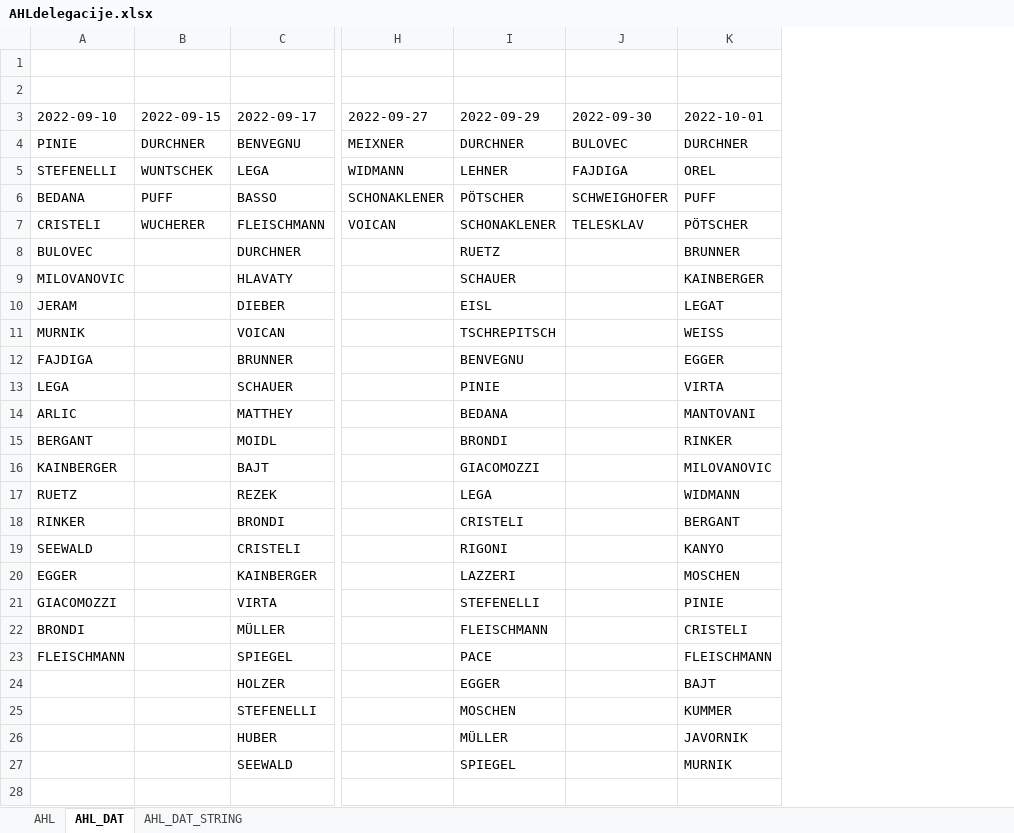
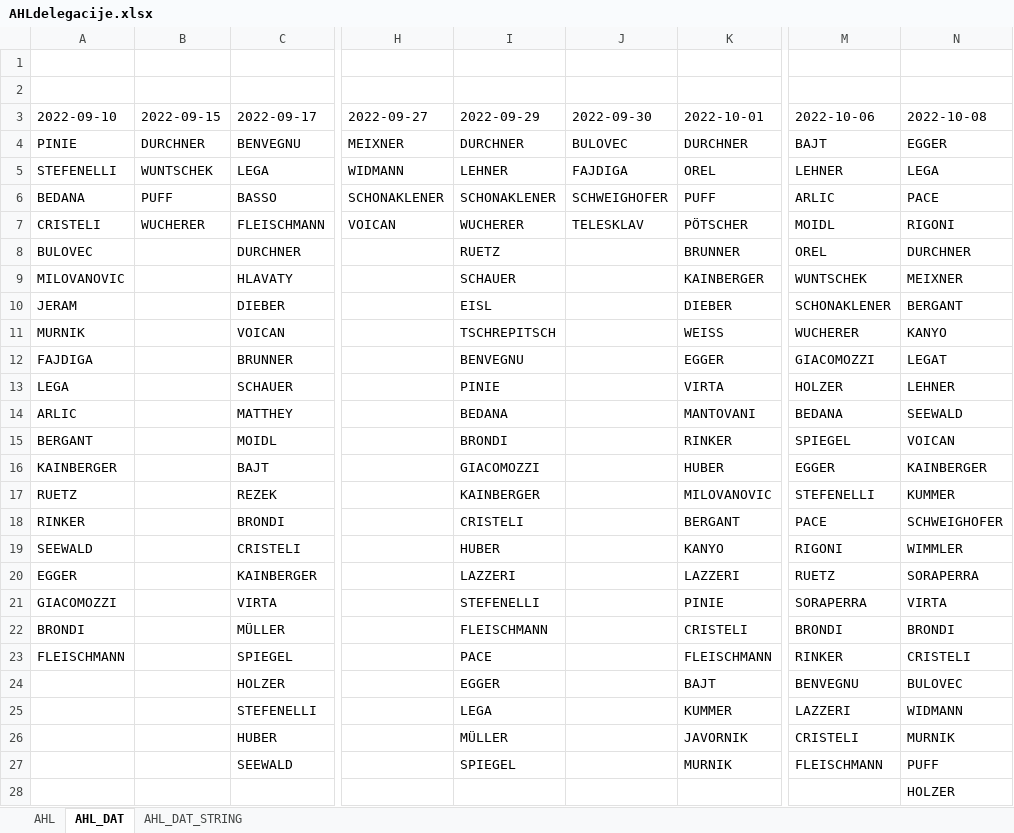
Before and after one commit to snojle23/delegacije, an Excel workbook: data/AHLdelegacije.xlsx, sheet AHL_DAT, drawn as a sheet; only a part is shown, gaps mark what is left out; values as stored, in another font and other column widths than the file's, no borders; the diff names each change by its address in the sheet, - before the commit and + after, or states it on an @@ line.

```diff
--- a/data/AHLdelegacije.xlsx (sheet AHL_DAT)
+++ b/data/AHLdelegacije.xlsx (sheet AHL_DAT)
+column M (2022-10-06), rows 4-27: BAJT | LEHNER | ARLIC | MOIDL | OREL | WUNTSCHEK | SCHONAKLENER | WUCHERER | GIACOMOZZI | HOLZER | BEDANA | SPIEGEL | EGGER | STEFENELLI | PACE | RIGONI | RUETZ | SORAPERRA | BRONDI | RINKER | BENVEGNU | LAZZERI | CRISTELI | FLEISCHMANN
+column N (2022-10-08), rows 4-28: EGGER | LEGA | PACE | RIGONI | DURCHNER | MEIXNER | BERGANT | KANYO | LEGAT | LEHNER | SEEWALD | VOICAN | KAINBERGER | KUMMER | SCHWEIGHOFER | WIMMLER | SORAPERRA | VIRTA | BRONDI | CRISTELI | BULOVEC | WIDMANN | MURNIK | PUFF | HOLZER
-I6 (2022-09-29): PÖTSCHER
+I6 (2022-09-29): SCHONAKLENER
-I7 (2022-09-29): SCHONAKLENER
+I7 (2022-09-29): WUCHERER
-K10 (2022-10-01): LEGAT
+K10 (2022-10-01): DIEBER
-K16 (2022-10-01): MILOVANOVIC
+K16 (2022-10-01): HUBER
-I17 (2022-09-29): LEGA
+I17 (2022-09-29): KAINBERGER
-K17 (2022-10-01): WIDMANN
+K17 (2022-10-01): MILOVANOVIC
-I19 (2022-09-29): RIGONI
+I19 (2022-09-29): HUBER
-K20 (2022-10-01): MOSCHEN
+K20 (2022-10-01): LAZZERI
-I25 (2022-09-29): MOSCHEN
+I25 (2022-09-29): LEGA
```
Also changed, not shown: sheet AHL, sheet AHL_DAT_STRING, data/ICEHLdelegacije.xlsx, 5 other files.
